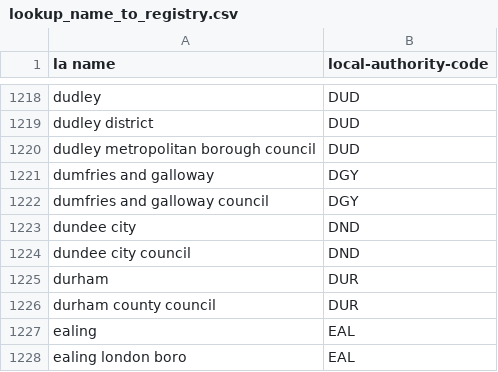
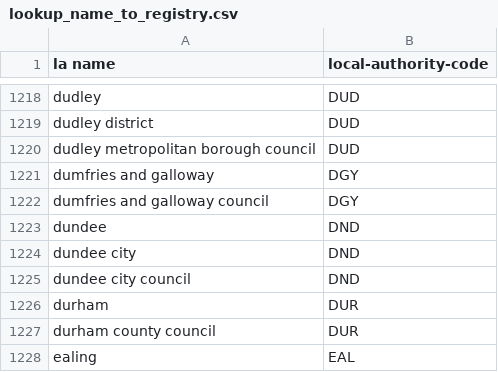
Before and after one commit to ajparsons/uk_local_authority_names_and_codes, a CSV file: lookup_name_to_registry.csv, drawn as a sheet; only a part is shown, gaps mark what is left out; the shorter side is filled out with more unchanged rows; the diff names each change by its address in the sheet, - before the commit and + after, or states it on an @@ line.

```diff
--- a/lookup_name_to_registry.csv
+++ b/lookup_name_to_registry.csv
+row 1223: dundee | DND
```
Also changed, not shown: source_files/local_authority_data_names.csv.
